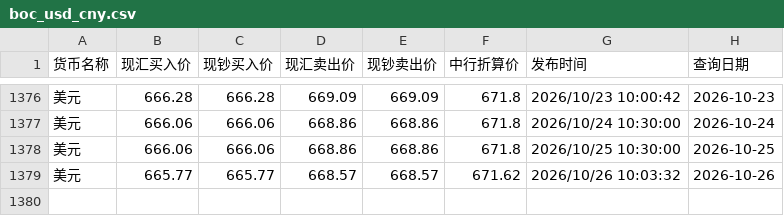
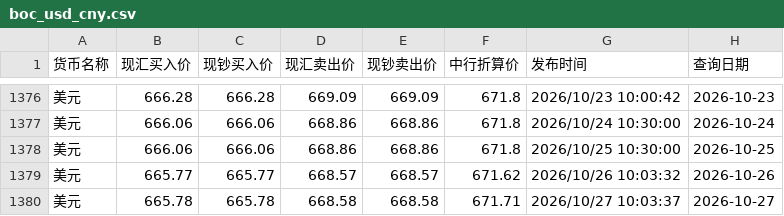
Before and after one commit to lzc0403/BOC-Exchange-Rate, a CSV file: boc_usd_cny.csv, drawn as a sheet; only a part is shown, gaps mark what is left out.

```diff
--- a/boc_usd_cny.csv
+++ b/boc_usd_cny.csv
@@ -1379 +1379,2 @@
 美元,665.77,665.77,668.57,668.57,671.62,2026/10/26 10:03:32,2026-10-26
+美元,665.78,665.78,668.58,668.58,671.71,2026/10/27 10:03:37,2026-10-27
```
Also changed, not shown: boc_hkd_cny.csv, site/boc_hkd_cny.csv, 1 other file.
